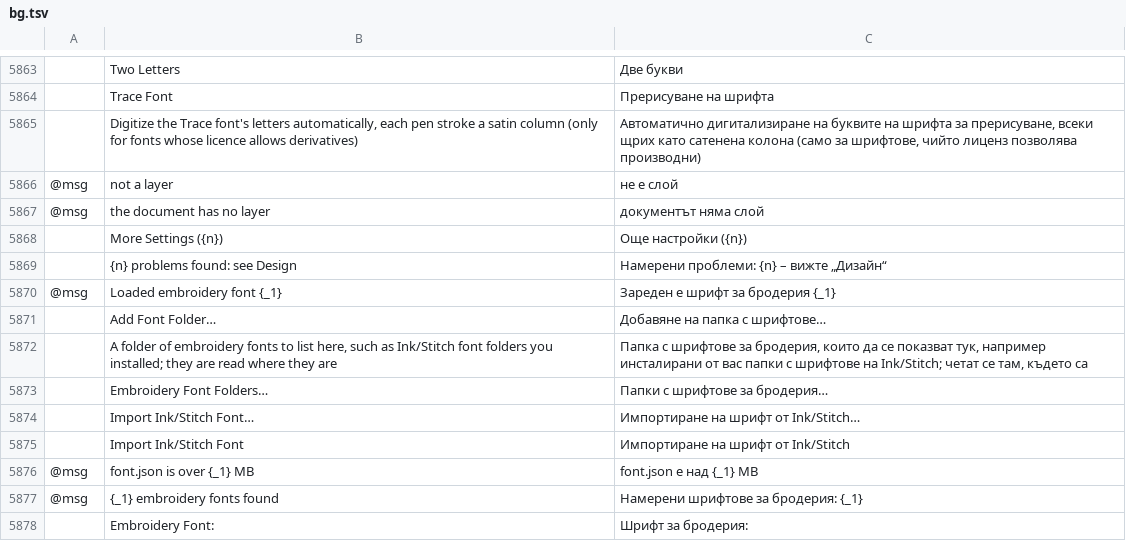
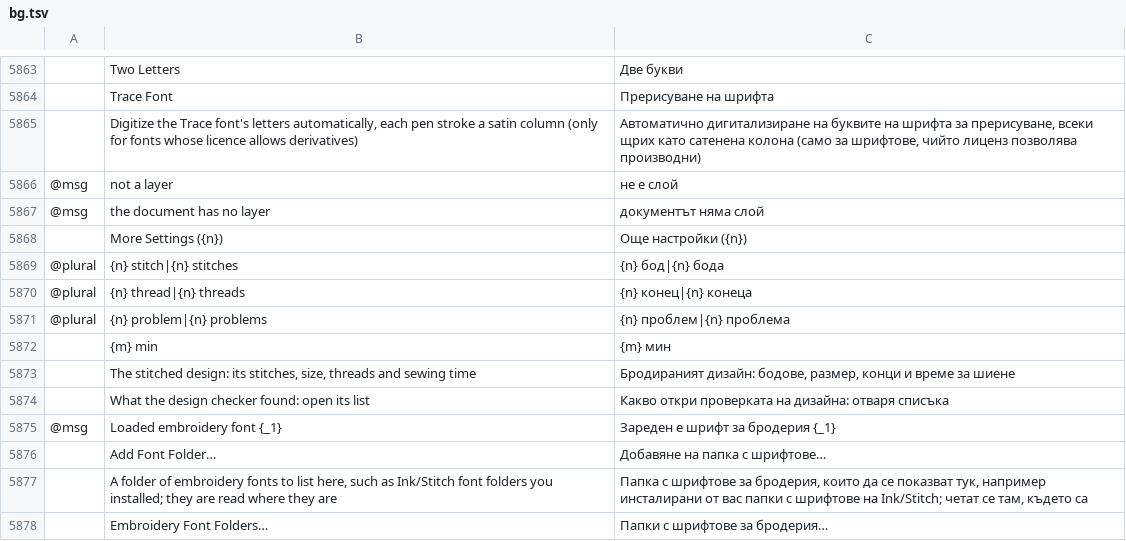
Before and after one commit to KellyMurphy/vectorcraft, a TSV file: crates/ui-egui/src/i18n/bg.tsv, drawn as a sheet; only a part is shown, gaps mark what is left out; the shorter side is filled out with more unchanged rows; removed rows and columns are numbered as before the commit, all else as after; the diff names each change by its address in the sheet, - before the commit and + after, or states it on an @@ line.

```diff
--- a/crates/ui-egui/src/i18n/bg.tsv
+++ b/crates/ui-egui/src/i18n/bg.tsv
-row 5869:  | {n} problems found: see Design | Намерени проблеми: {n} – вижте „Дизайн“
+row 5869: @plural | {n} stitch|{n} stitches | {n} бод|{n} бода
+row 5870: @plural | {n} thread|{n} threads | {n} конец|{n} конеца
+row 5871: @plural | {n} problem|{n} problems | {n} проблем|{n} проблема
+row 5872:  | {m} min | {m} мин
+row 5873:  | The stitched design: its stitches, size, threads and sewing time | Бродираният дизайн: бодове, размер, конци и време за шиене
+row 5874:  | What the design checker found: open its list | Какво откри проверката на дизайна: отваря списъка
```
Also changed, not shown: crates/ui-egui/src/i18n/cs.tsv, crates/ui-egui/src/i18n/el.tsv, 21 other files.
